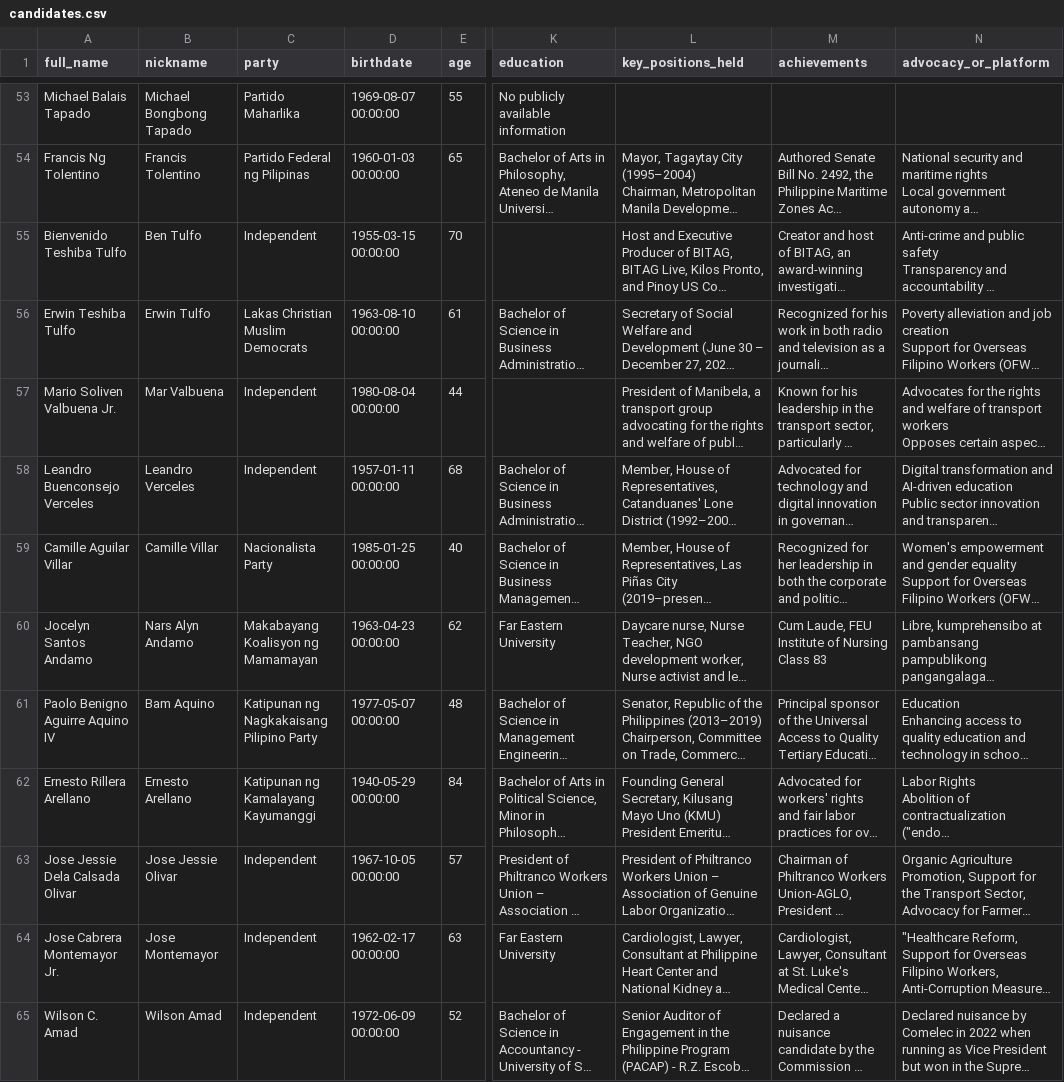
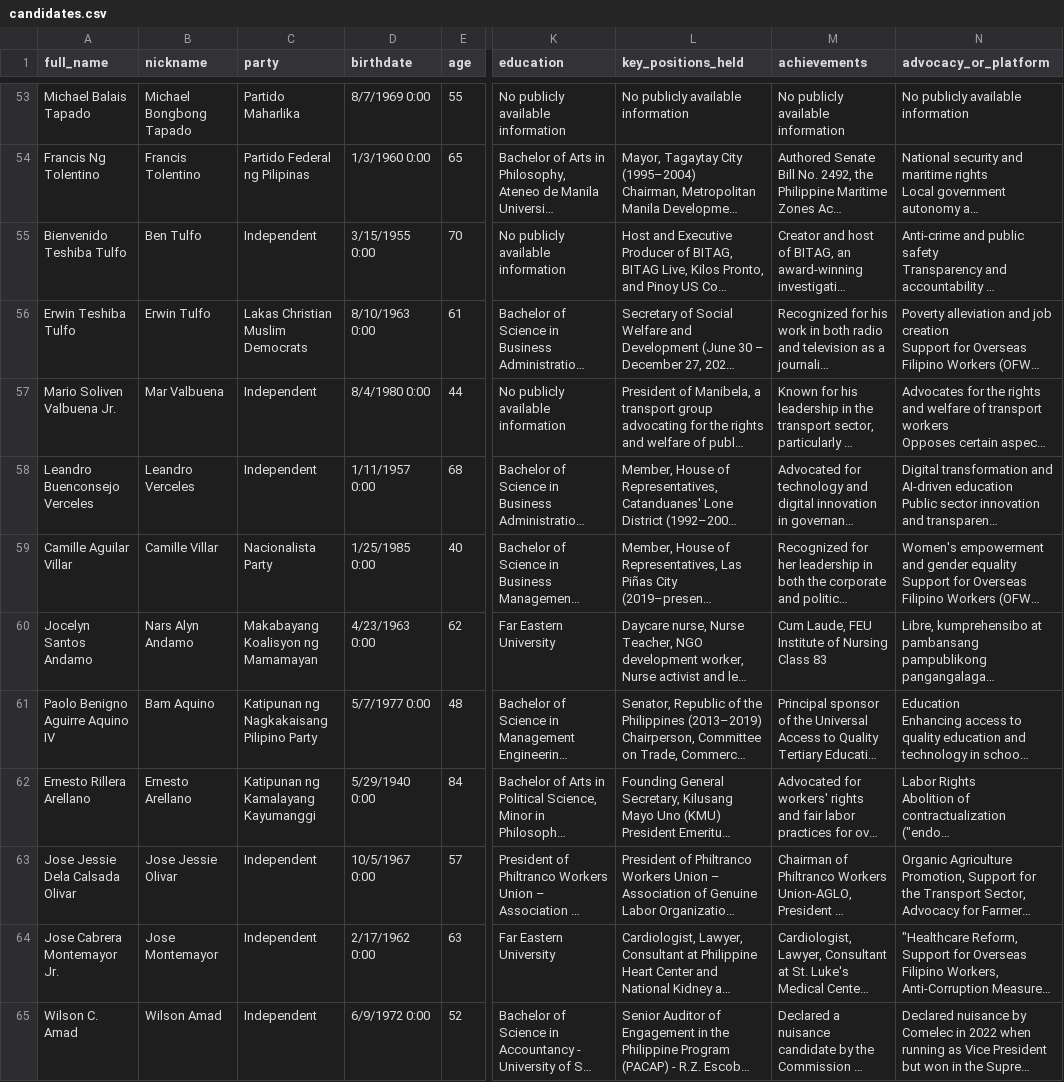
Before and after one commit to thebadsektor/tc3202-3b-3, a CSV file: Backend/data/candidates.csv, drawn as a sheet; only a part is shown, gaps mark what is left out; long unchanged cells end in …; the diff covers the shown part only; the diff names each change by its address in the sheet, - before the commit and + after, or states it on an @@ line.

```diff
--- a/Backend/data/candidates.csv
+++ b/Backend/data/candidates.csv
-D53 (birthdate): 1969-08-07 00:00:00
+D53 (birthdate): 8/7/1969 0:00
-L53 (key_positions_held): (empty)
+L53 (key_positions_held): No publicly available information
-M53 (achievements): (empty)
+M53 (achievements): No publicly available information
-N53 (advocacy_or_platform): (empty)
+N53 (advocacy_or_platform): No publicly available information
-D54 (birthdate): 1960-01-03 00:00:00
+D54 (birthdate): 1/3/1960 0:00
-D55 (birthdate): 1955-03-15 00:00:00
+D55 (birthdate): 3/15/1955 0:00
-K55 (education): (empty)
+K55 (education): No publicly available information
-D56 (birthdate): 1963-08-10 00:00:00
+D56 (birthdate): 8/10/1963 0:00
-D57 (birthdate): 1980-08-04 00:00:00
+D57 (birthdate): 8/4/1980 0:00
-K57 (education): (empty)
+K57 (education): No publicly available information
-D58 (birthdate): 1957-01-11 00:00:00
+D58 (birthdate): 1/11/1957 0:00
-D59 (birthdate): 1985-01-25 00:00:00
+D59 (birthdate): 1/25/1985 0:00
-D60 (birthdate): 1963-04-23 00:00:00
+D60 (birthdate): 4/23/1963 0:00
-D61 (birthdate): 1977-05-07 00:00:00
+D61 (birthdate): 5/7/1977 0:00
-D62 (birthdate): 1940-05-29 00:00:00
+D62 (birthdate): 5/29/1940 0:00
-D63 (birthdate): 1967-10-05 00:00:00
+D63 (birthdate): 10/5/1967 0:00
-D64 (birthdate): 1962-02-17 00:00:00
+D64 (birthdate): 2/17/1962 0:00
-D65 (birthdate): 1972-06-09 00:00:00
+D65 (birthdate): 6/9/1972 0:00
```
Also changed, not shown: 58 edited cells elsewhere in this file, PoliticalViewRS/public/candidates.csv, 6 other files.
